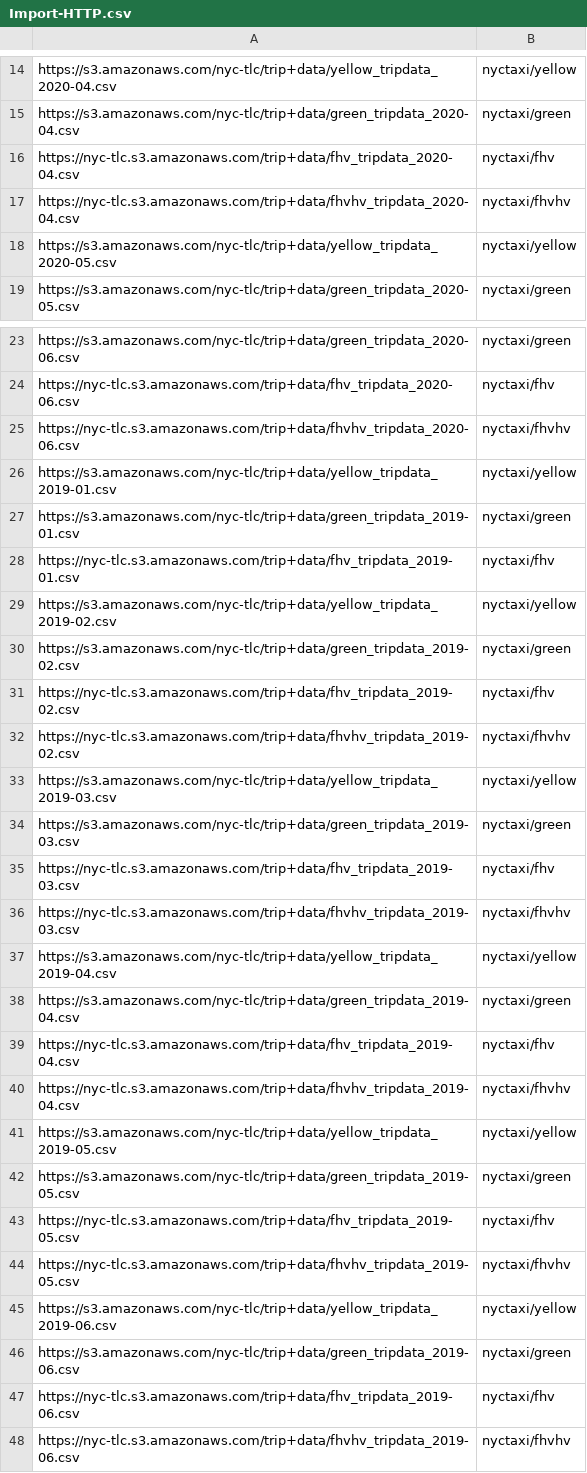
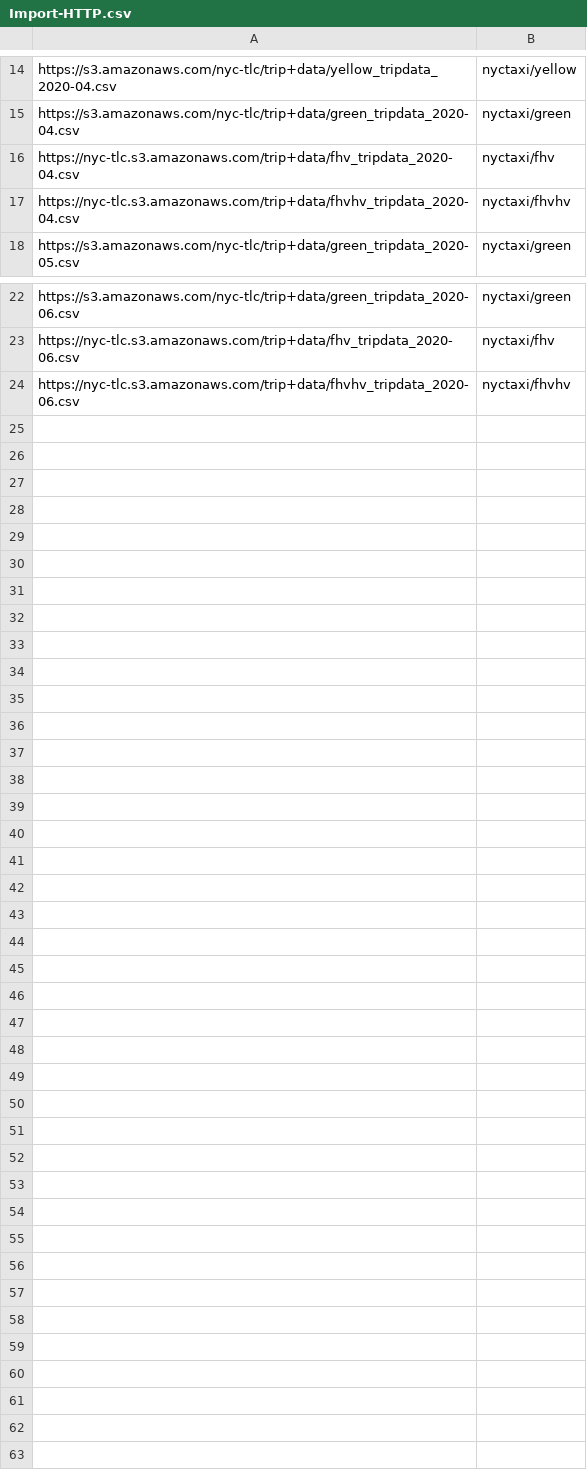
Before and after one commit to christophermschmidt/SynapseServerlessImporter, a CSV file: deploy/storageArtifacts/Import-HTTP.csv, drawn as a sheet; only a part is shown, gaps mark what is left out.

```diff
--- a/deploy/storageArtifacts/Import-HTTP.csv
+++ b/deploy/storageArtifacts/Import-HTTP.csv
@@ -17,3 +17,2 @@ https://nyc-tlc.s3.amazonaws.com/trip+data/fhv_tripdata_2020-04.csv,nyctaxi/fhv
 https://nyc-tlc.s3.amazonaws.com/trip+data/fhvhv_tripdata_2020-04.csv,nyctaxi/fhvhv
-https://s3.amazonaws.com/nyc-tlc/trip+data/yellow_tripdata_2020-05.csv,nyctaxi/yellow
 https://s3.amazonaws.com/nyc-tlc/trip+data/green_tripdata_2020-05.csv,nyctaxi/green
@@ -25,24 +24 @@ https://nyc-tlc.s3.amazonaws.com/trip+data/fhv_tripdata_2020-06.csv,nyctaxi/fhv
 https://nyc-tlc.s3.amazonaws.com/trip+data/fhvhv_tripdata_2020-06.csv,nyctaxi/fhvhv
-https://s3.amazonaws.com/nyc-tlc/trip+data/yellow_tripdata_2019-01.csv,nyctaxi/yellow
-https://s3.amazonaws.com/nyc-tlc/trip+data/green_tripdata_2019-01.csv,nyctaxi/green
-https://nyc-tlc.s3.amazonaws.com/trip+data/fhv_tripdata_2019-01.csv,nyctaxi/fhv
-https://s3.amazonaws.com/nyc-tlc/trip+data/yellow_tripdata_2019-02.csv,nyctaxi/yellow
-https://s3.amazonaws.com/nyc-tlc/trip+data/green_tripdata_2019-02.csv,nyctaxi/green
-https://nyc-tlc.s3.amazonaws.com/trip+data/fhv_tripdata_2019-02.csv,nyctaxi/fhv
-https://nyc-tlc.s3.amazonaws.com/trip+data/fhvhv_tripdata_2019-02.csv,nyctaxi/fhvhv
-https://s3.amazonaws.com/nyc-tlc/trip+data/yellow_tripdata_2019-03.csv,nyctaxi/yellow
-https://s3.amazonaws.com/nyc-tlc/trip+data/green_tripdata_2019-03.csv,nyctaxi/green
-https://nyc-tlc.s3.amazonaws.com/trip+data/fhv_tripdata_2019-03.csv,nyctaxi/fhv
-https://nyc-tlc.s3.amazonaws.com/trip+data/fhvhv_tripdata_2019-03.csv,nyctaxi/fhvhv
-https://s3.amazonaws.com/nyc-tlc/trip+data/yellow_tripdata_2019-04.csv,nyctaxi/yellow
-https://s3.amazonaws.com/nyc-tlc/trip+data/green_tripdata_2019-04.csv,nyctaxi/green
-https://nyc-tlc.s3.amazonaws.com/trip+data/fhv_tripdata_2019-04.csv,nyctaxi/fhv
-https://nyc-tlc.s3.amazonaws.com/trip+data/fhvhv_tripdata_2019-04.csv,nyctaxi/fhvhv
-https://s3.amazonaws.com/nyc-tlc/trip+data/yellow_tripdata_2019-05.csv,nyctaxi/yellow
-https://s3.amazonaws.com/nyc-tlc/trip+data/green_tripdata_2019-05.csv,nyctaxi/green
-https://nyc-tlc.s3.amazonaws.com/trip+data/fhv_tripdata_2019-05.csv,nyctaxi/fhv
-https://nyc-tlc.s3.amazonaws.com/trip+data/fhvhv_tripdata_2019-05.csv,nyctaxi/fhvhv
-https://s3.amazonaws.com/nyc-tlc/trip+data/yellow_tripdata_2019-06.csv,nyctaxi/yellow
-https://s3.amazonaws.com/nyc-tlc/trip+data/green_tripdata_2019-06.csv,nyctaxi/green
-https://nyc-tlc.s3.amazonaws.com/trip+data/fhv_tripdata_2019-06.csv,nyctaxi/fhv
-https://nyc-tlc.s3.amazonaws.com/trip+data/fhvhv_tripdata_2019-06.csv,nyctaxi/fhvhv
```
Also changed, not shown: deploy/storageArtifacts/Control-RefinedDefinition.csv, 8 other files.
